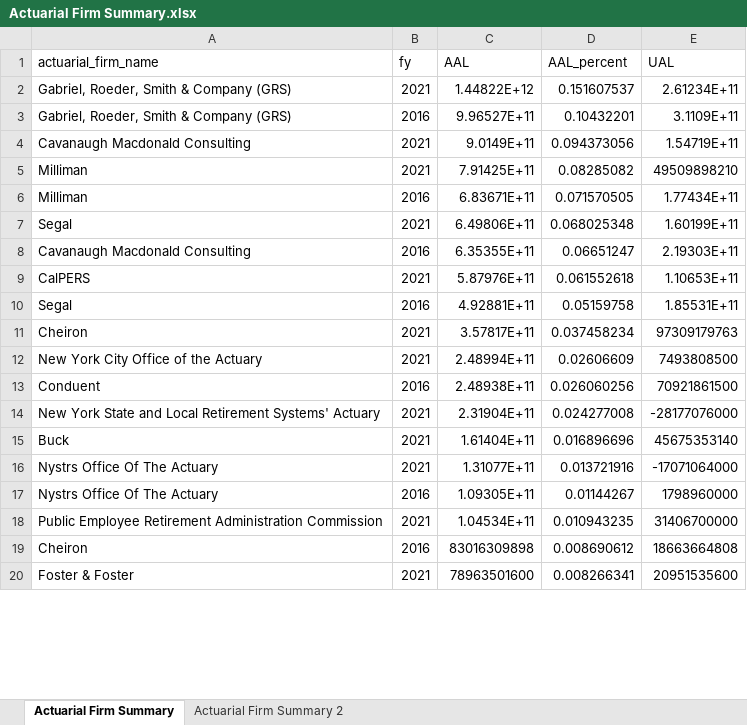
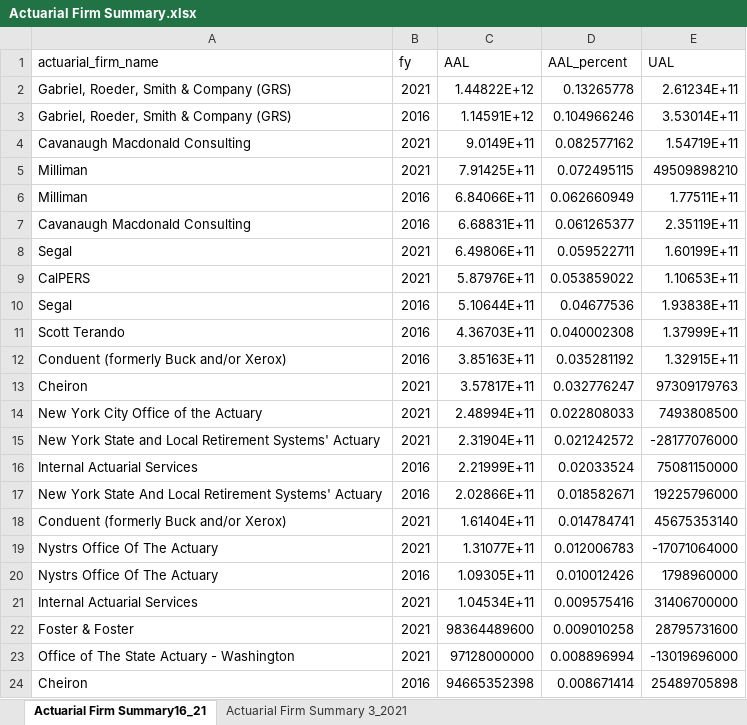
Before and after one commit to thuy2020/actuarial_firms, an Excel workbook: Actuarial Firm Summary.xlsx, sheet Actuarial Firm Summary16_21, drawn as a sheet; only a part is shown; values as stored, in another font and other column widths than the file's, no borders; removed rows and columns are numbered as before the commit, all else as after; the diff covers the shown part only; the diff names each change by its address in the sheet, - before the commit and + after, or states it on an @@ line.

Commit message:
fixing NA firms names

```diff
--- a/Actuarial Firm Summary.xlsx (sheet Actuarial Firm Summary16_21)
+++ b/Actuarial Firm Summary.xlsx (sheet Actuarial Firm Summary16_21)
-sheet tab: Actuarial Firm Summary
+sheet tab: Actuarial Firm Summary16_21
-sheet tab: Actuarial Firm Summary 2
+sheet tab: Actuarial Firm Summary 3_2021
-D2 (AAL_percent): 0.151607537
+D2 (AAL_percent): 0.13265778
-row 3: Gabriel, Roeder, Smith & Company (GRS) | 2016 | 9.96527E+11 | 0.10432201 | 3.1109E+11
+row 3: Gabriel, Roeder, Smith & Company (GRS) | 2016 | 1.14591E+12 | 0.104966246 | 3.53014E+11
-D4 (AAL_percent): 0.094373056
+D4 (AAL_percent): 0.082577162
-D5 (AAL_percent): 0.08285082
+D5 (AAL_percent): 0.072495115
-row 6: Milliman | 2016 | 6.83671E+11 | 0.071570505 | 1.77434E+11
+row 6: Milliman | 2016 | 6.84066E+11 | 0.062660949 | 1.77511E+11
+row 7: Cavanaugh Macdonald Consulting | 2016 | 6.68831E+11 | 0.061265377 | 2.35119E+11
-D8 (AAL_percent): 0.068025348
+D8 (AAL_percent): 0.059522711
-row 8: Cavanaugh Macdonald Consulting | 2016 | 6.35355E+11 | 0.06651247 | 2.19303E+11
-D9 (AAL_percent): 0.061552618
+D9 (AAL_percent): 0.053859022
-row 10: Segal | 2016 | 4.92881E+11 | 0.05159758 | 1.85531E+11
+row 10: Segal | 2016 | 5.10644E+11 | 0.04677536 | 1.93838E+11
+row 11: Scott Terando | 2016 | 4.36703E+11 | 0.040002308 | 1.37999E+11
+row 12: Conduent (formerly Buck and/or Xerox) | 2016 | 3.85163E+11 | 0.035281192 | 1.32915E+11
-D13 (AAL_percent): 0.037458234
+D13 (AAL_percent): 0.032776247
-D14 (AAL_percent): 0.02606609
+D14 (AAL_percent): 0.022808033
-row 13: Conduent | 2016 | 2.48938E+11 | 0.026060256 | 70921861500
-D15 (AAL_percent): 0.024277008
+D15 (AAL_percent): 0.021242572
+row 16: Internal Actuarial Services | 2016 | 2.21999E+11 | 0.02033524 | 75081150000
+row 17: New York State And Local Retirement Systems' Actuary | 2016 | 2.02866E+11 | 0.018582671 | 19225796000
-A18 (actuarial_firm_name): Buck
+A18 (actuarial_firm_name): Conduent (formerly Buck and/or Xerox)
-D18 (AAL_percent): 0.016896696
+D18 (AAL_percent): 0.014784741
-D19 (AAL_percent): 0.013721916
+D19 (AAL_percent): 0.012006783
-D20 (AAL_percent): 0.01144267
+D20 (AAL_percent): 0.010012426
-A21 (actuarial_firm_name): Public Employee Retirement Administration Commission
+A21 (actuarial_firm_name): Internal Actuarial Services
-D21 (AAL_percent): 0.010943235
+D21 (AAL_percent): 0.009575416
-row 19: Cheiron | 2016 | 83016309898 | 0.008690612 | 18663664808
-row 20: Foster & Foster | 2021 | 78963501600 | 0.008266341 | 20951535600
+row 22: Foster & Foster | 2021 | 98364489600 | 0.009010258 | 28795731600
+row 23: Office of The State Actuary - Washington | 2021 | 97128000000 | 0.008896994 | -13019696000
+row 24: Cheiron | 2016 | 94665352398 | 0.008671414 | 25489705898
```
Also changed, not shown: 7 added rows, 7 removed rows and 37 edited cells elsewhere in this sheet, sheet Actuarial Firm Summary 3_2021, 5 other files.
